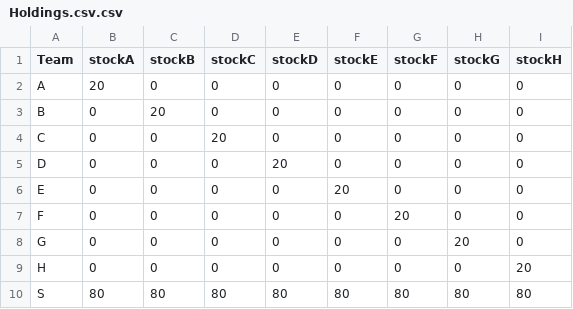
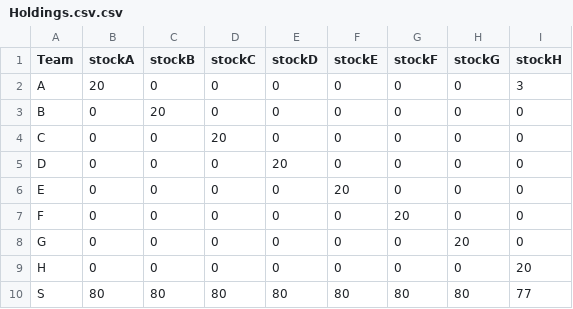
Before and after one commit to jasgo0729/S-Future-Conference, a CSV file: V2/data/Holdings.csv.csv, drawn as a sheet.

```diff
--- a/V2/data/Holdings.csv.csv
+++ b/V2/data/Holdings.csv.csv
@@ -1,3 +1,3 @@
 Team,stockA,stockB,stockC,stockD,stockE,stockF,stockG,stockH
-A,20,0,0,0,0,0,0,0
+A,20,0,0,0,0,0,0,3
 B,0,20,0,0,0,0,0,0
@@ -9,2 +9,2 @@ G,0,0,0,0,0,0,20,0
 H,0,0,0,0,0,0,0,20
-S,80,80,80,80,80,80,80,80
+S,80,80,80,80,80,80,80,77
```
Also changed, not shown: V2/data/Subsidiarys.csv.csv, V2/data/Teams.csv.csv, 44 other files.
